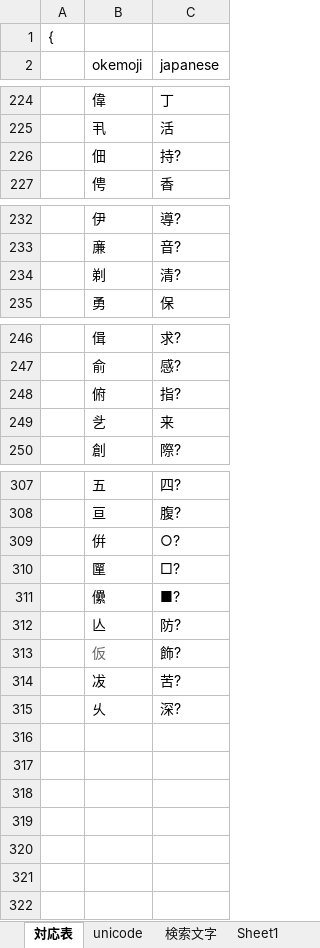
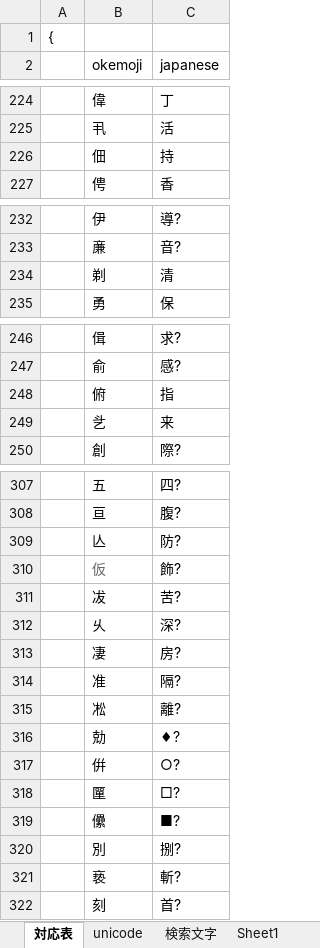
Before and after one commit to ayashiroooo/okechika-henkan, an Excel workbook: 桶文字対応表 from MAKU.xlsx, sheet 対応表, drawn as a sheet; only a part is shown, gaps mark what is left out; values as stored, in another font and other column widths than the file's, no borders; conditional formats not drawn; the diff names each change by its address in the sheet, - before the commit and + after, or states it on an @@ line.

```diff
--- a/桶文字対応表 from MAKU.xlsx (sheet 対応表)
+++ b/桶文字対応表 from MAKU.xlsx (sheet 対応表)
-C226 (japanese): 持?
+C226 (japanese): 持
-C234 (japanese): 清?
+C234 (japanese): 清
-C248 (japanese): 指?
+C248 (japanese): 指
+row 313:  | 凄 | 房?
+row 314:  | 准 | 隔?
+row 315:  | 凇 | 離?
+row 316:  | 勀 | ♦?
@@ row 309 moved to row 317: 倂 @@
@@ row 310 moved to row 318: 匰 @@
@@ row 311 moved to row 319: 儽 @@
+row 320:  | 別 | 捌?
+row 321:  | 亵 | 斬?
+row 322:  | 刻 | 首?
```
Also changed, not shown: sheet unicode, sheet 検索文字, 1 other file.
